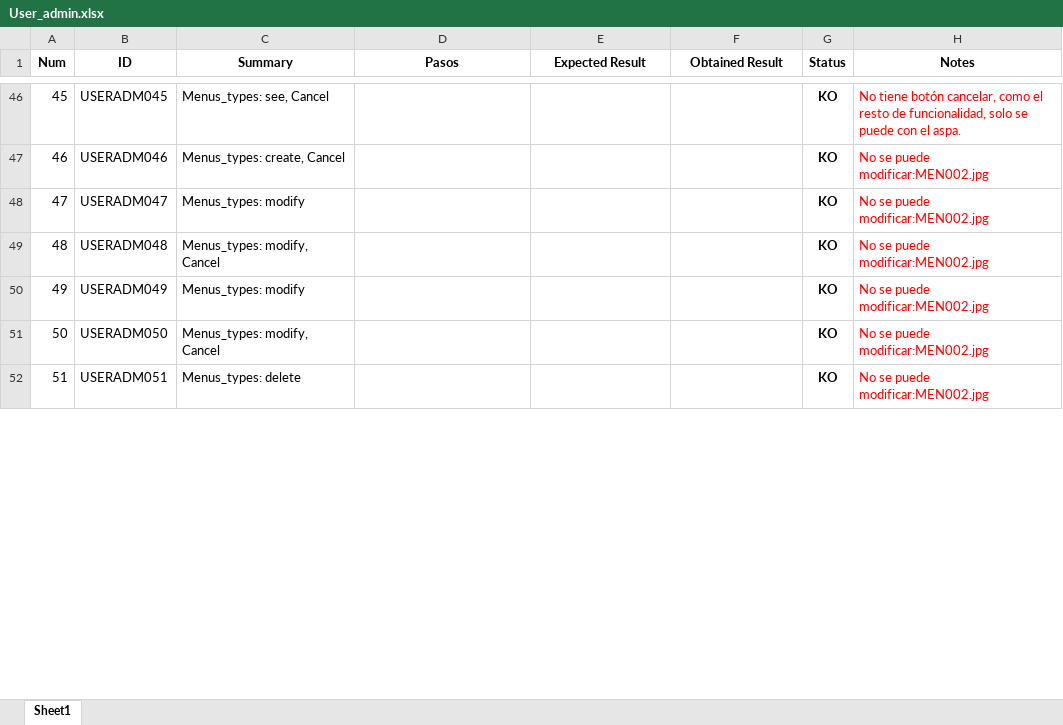
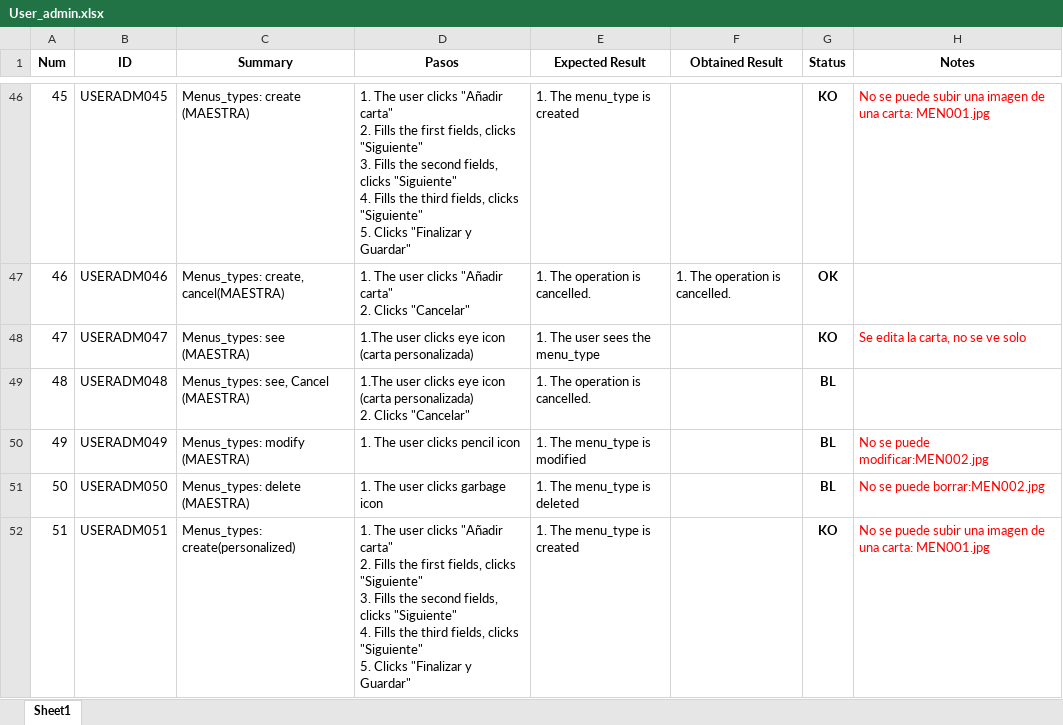
Before and after one commit to ngp223/Kovai, an Excel workbook: App/TestCases_App/User_admin.xlsx, sheet Sheet1, drawn as a sheet; only a part is shown, gaps mark what is left out; values as stored, in another font and other column widths than the file's, no borders; conditional formats not drawn; ↵ is a line break in a cell; the diff covers the shown part only; the diff names each change by its address in the sheet, - before the commit and + after, or states it on an @@ line.

```diff
--- a/App/TestCases_App/User_admin.xlsx (sheet Sheet1)
+++ b/App/TestCases_App/User_admin.xlsx (sheet Sheet1)
-C46 (Summary): Menus_types: see, Cancel
+C46 (Summary): Menus_types: create (MAESTRA)
-D46 (Pasos): (empty)
+D46 (Pasos): 1. The user clicks "Añadir carta" ↵ 2. Fills the first fields, clicks "Siguiente" ↵ 3. Fills the second fields, clicks "Siguiente" ↵ 4. Fills the third fields, clicks "Siguiente" ↵ 5. Clicks "Finalizar y Guardar"
-E46 (Expected Result): (empty)
+E46 (Expected Result): 1. The menu_type is created
-H46 (Notes): No tiene botón cancelar, como el resto de funcionalidad, solo se puede con el aspa.
+H46 (Notes): No se puede subir una imagen de una carta: MEN001.jpg
-C47 (Summary): Menus_types: create, Cancel
+C47 (Summary): Menus_types: create, cancel(MAESTRA)
-D47 (Pasos): (empty)
+D47 (Pasos): 1. The user clicks "Añadir carta" ↵ 2. Clicks "Cancelar"
-E47 (Expected Result): (empty)
+E47 (Expected Result): 1. The operation is cancelled.
-F47 (Obtained Result): (empty)
+F47 (Obtained Result): 1. The operation is cancelled.
-G47 (Status): KO
+G47 (Status): OK
-H47 (Notes): No se puede modificar:MEN002.jpg
+H47 (Notes): (empty)
-C48 (Summary): Menus_types: modify
+C48 (Summary): Menus_types: see (MAESTRA)
-D48 (Pasos): (empty)
+D48 (Pasos): 1.The user clicks eye icon (carta personalizada)
-E48 (Expected Result): (empty)
+E48 (Expected Result): 1. The user sees the menu_type
-H48 (Notes): No se puede modificar:MEN002.jpg
+H48 (Notes): Se edita la carta, no se ve solo
-C49 (Summary): Menus_types: modify, Cancel
+C49 (Summary): Menus_types: see, Cancel (MAESTRA)
-D49 (Pasos): (empty)
+D49 (Pasos): 1.The user clicks eye icon (carta personalizada) ↵ 2. Clicks "Cancelar"
-E49 (Expected Result): (empty)
+E49 (Expected Result): 1. The operation is cancelled.
-G49:G51 (Status): KO
+G49:G51 (Status): BL
-H49 (Notes): No se puede modificar:MEN002.jpg
+H49 (Notes): (empty)
-C50 (Summary): Menus_types: modify
+C50 (Summary): Menus_types: modify (MAESTRA)
-D50 (Pasos): (empty)
+D50 (Pasos): 1. The user clicks pencil icon
-E50 (Expected Result): (empty)
+E50 (Expected Result): 1. The menu_type is modified
-C51 (Summary): Menus_types: modify, Cancel
+C51 (Summary): Menus_types: delete (MAESTRA)
-D51 (Pasos): (empty)
+D51 (Pasos): 1. The user clicks garbage icon
-E51 (Expected Result): (empty)
+E51 (Expected Result): 1. The menu_type is deleted
-H51 (Notes): No se puede modificar:MEN002.jpg
+H51 (Notes): No se puede borrar:MEN002.jpg
-C52 (Summary): Menus_types: delete
+C52 (Summary): Menus_types: create(personalized)
-D52 (Pasos): (empty)
+D52 (Pasos): 1. The user clicks "Añadir carta" ↵ 2. Fills the first fields, clicks "Siguiente" ↵ 3. Fills the second fields, clicks "Siguiente" ↵ 4. Fills the third fields, clicks "Siguiente" ↵ 5. Clicks "Finalizar y Guardar"
-E52 (Expected Result): (empty)
+E52 (Expected Result): 1. The menu_type is created
-H52 (Notes): No se puede modificar:MEN002.jpg
+H52 (Notes): No se puede subir una imagen de una carta: MEN001.jpg
```
Also changed, not shown: 3 added rows, 591 edited cells and cell formats elsewhere in this sheet.
